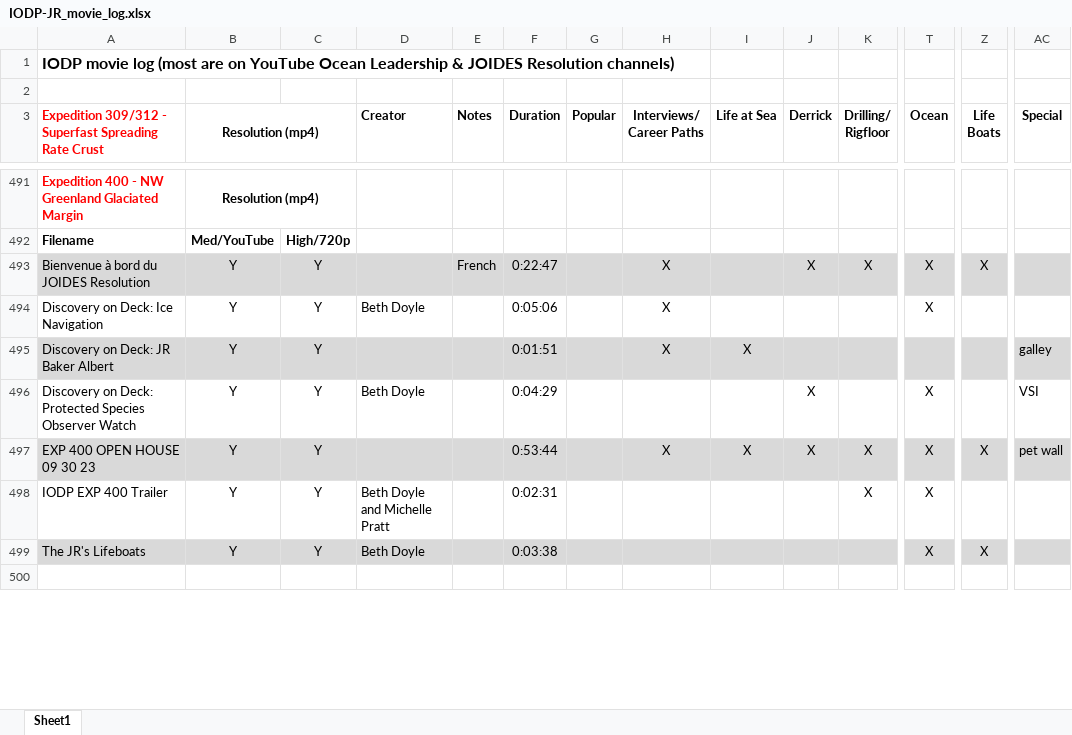
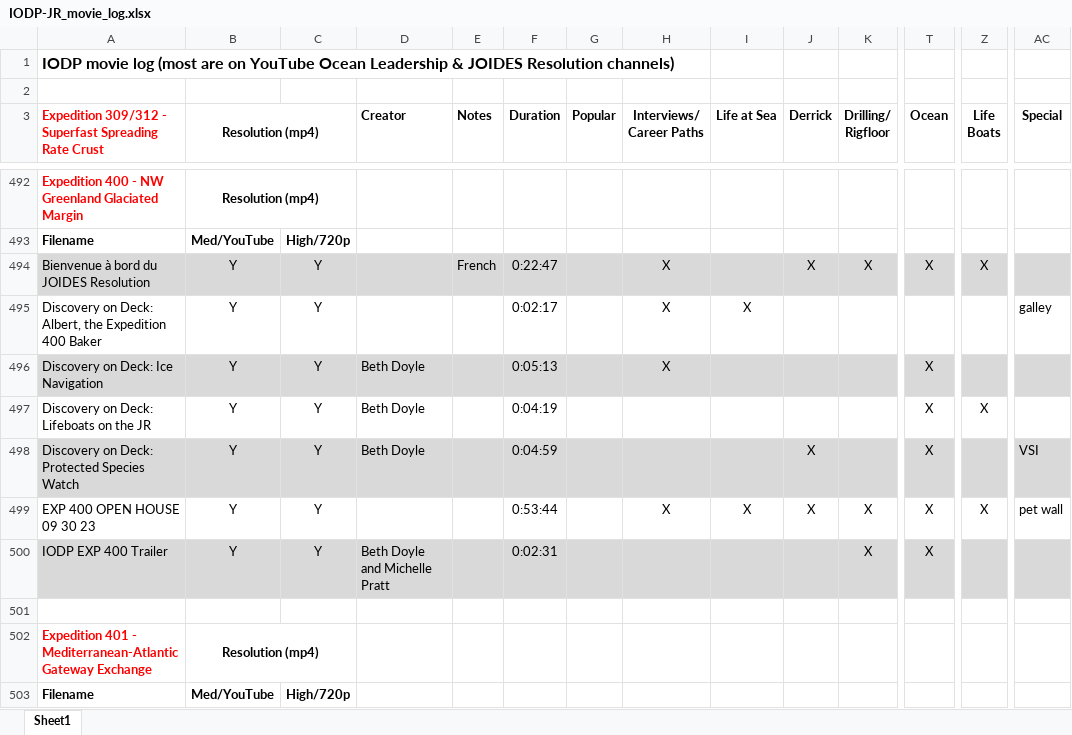
Before and after one commit to tuihat/shiny-server, an Excel workbook: outreach_videos/IODP-JR_movie_log.xlsx, sheet Sheet1, drawn as a sheet; only a part is shown, gaps mark what is left out; the shorter side is filled out with more unchanged rows; values as stored, in another font and other column widths than the file's, no borders; removed rows and columns are numbered as before the commit, all else as after; rows hold the shown columns only; the diff covers the shown part only; the diff names each change by its address in the sheet, - before the commit and + after, or states it on an @@ line.

```diff
--- a/outreach_videos/IODP-JR_movie_log.xlsx (sheet Sheet1)
+++ b/outreach_videos/IODP-JR_movie_log.xlsx (sheet Sheet1)
+row 495: Discovery on Deck: Albert, the Expedition 400 Baker | Y | Y |  |  | 0:02:17 |  | X | X |  |  |  |  | galley
-A496:AC496 fill: none
+A496:AC496 fill: #D9D9D9
-F496 (Duration): 0:05:06
+F496 (Duration): 0:05:13
-row 495: Discovery on Deck: JR Baker Albert | Y | Y |  |  | 0:01:51 |  | X | X |  |  |  |  | galley
+row 497: Discovery on Deck: Lifeboats on the JR | Y | Y | Beth Doyle |  | 0:04:19 |  |  |  |  |  | X | X
-A498: …Protected Species Observer Watch
+A498: …Protected Species Watch
-A498:AC498 fill: none
+A498:AC498 fill: #D9D9D9
-F498 (Duration): 0:04:29
+F498 (Duration): 0:04:59
-A499:AC499 fill: #D9D9D9
+A499:AC499 fill: none
-A500:AC500 fill: none
+A500:AC500 fill: #D9D9D9
-row 501: The JR's Lifeboats | Y | Y | Beth Doyle |  | 0:03:38 |  |  |  |  |  | X | X
+row 501: (empty)
-A501:AC501 fill: #D9D9D9
+A501:AC501 fill: none
+row 502: Expedition 401 - Mediterranean-Atlantic Gateway Exchange | Resolution (mp4)
+row 503: Filename | Med/YouTube | High/720p
```
Also changed, not shown: 11 added rows, 2 edited cells and cell formats elsewhere in this sheet, 2 other files.
